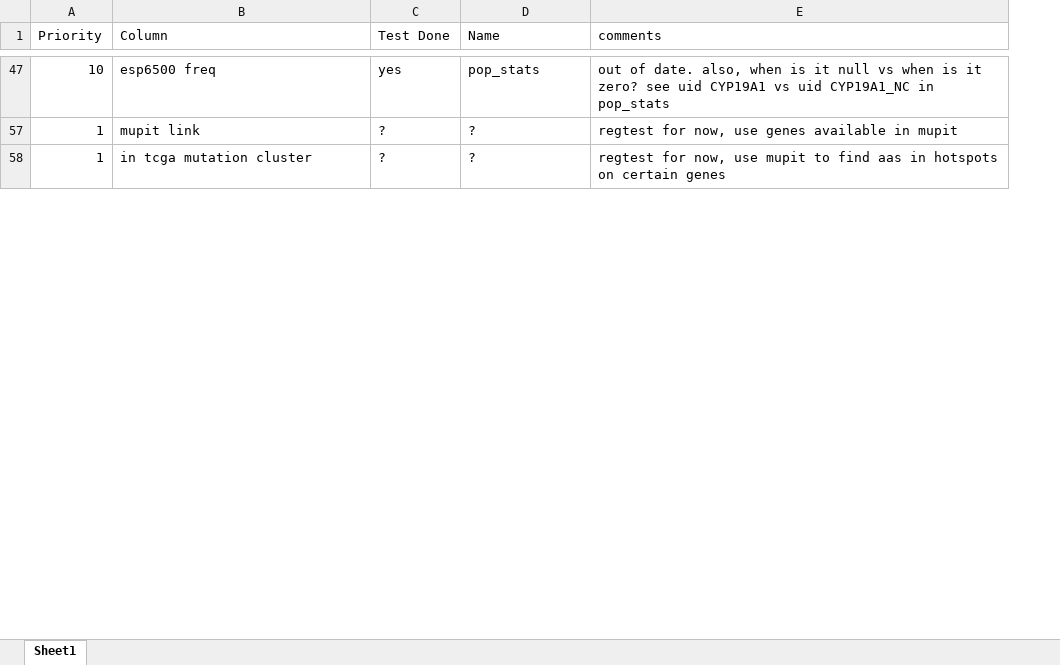
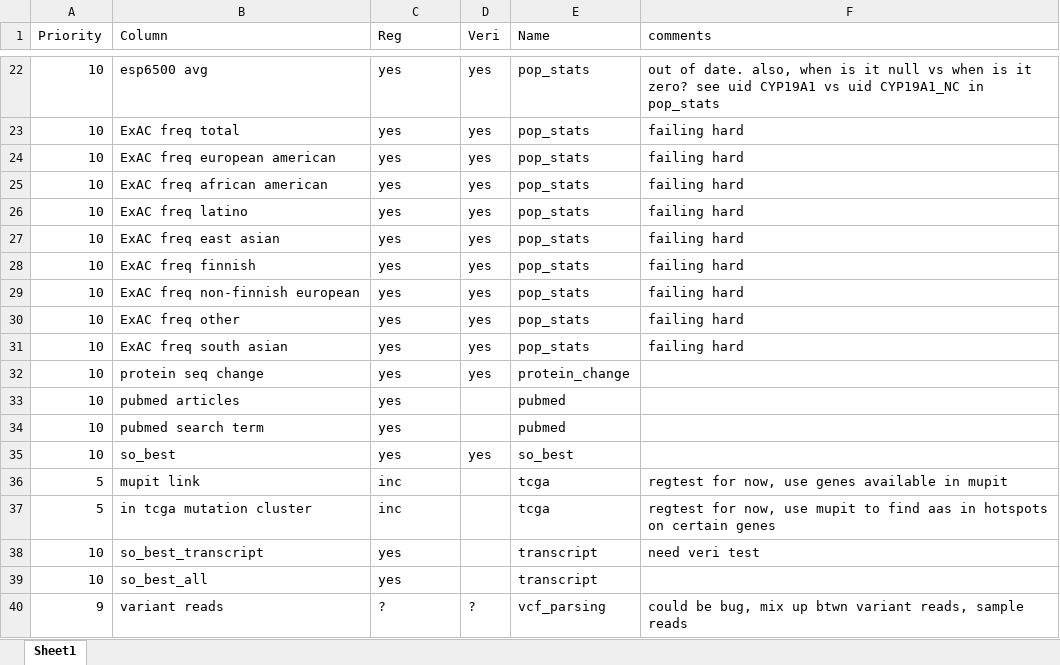
Before and after one commit to KarchinLab/CRAVAT-aux, an Excel workbook: Test Cases List.xlsx, sheet Sheet1, drawn as a sheet; only a part is shown, gaps mark what is left out; values as stored, in another font and other column widths than the file's, no borders; conditional formats not drawn; addresses are those after the commit; the diff covers the shown part only; the diff names each change by its address in the sheet, - before the commit and + after, or states it on an @@ line.

Commit message:
test cases review

```diff
--- a/Test Cases List.xlsx (sheet Sheet1)
+++ b/Test Cases List.xlsx (sheet Sheet1)
+column D (Veri), row 22: yes
-C1: Test Done
+C1: Reg
-B22 (Column): esp6500 freq
+B22 (Column): esp6500 avg
+row 23: 10 | ExAC freq total | yes | yes | pop_stats | failing hard
+row 24: 10 | ExAC freq european american | yes | yes | pop_stats | failing hard
+row 25: 10 | ExAC freq african american | yes | yes | pop_stats | failing hard
+row 26: 10 | ExAC freq latino | yes | yes | pop_stats | failing hard
+row 27: 10 | ExAC freq east asian | yes | yes | pop_stats | failing hard
+row 28: 10 | ExAC freq finnish | yes | yes | pop_stats | failing hard
+row 29: 10 | ExAC freq non-finnish european | yes | yes | pop_stats | failing hard
+row 30: 10 | ExAC freq other | yes | yes | pop_stats | failing hard
+row 31: 10 | ExAC freq south asian | yes | yes | pop_stats | failing hard
@@ row 19 moved to row 32: 10 @@
+row 33: 10 | pubmed articles | yes |  | pubmed
+row 34: 10 | pubmed search term | yes |  | pubmed
+row 35: 10 | so_best | yes | yes | so_best
-A36:A37 (Priority): 1
+A36:A37 (Priority): 5
-C36:C37 (Reg): ?
+C36:C37 (Reg): inc
-E36:E37 (Name): ?
+E36:E37 (Name): tcga
+row 38: 10 | so_best_transcript | yes |  | transcript | need veri test
+row 39: 10 | so_best_all | yes |  | transcript
+row 40: 9 | variant reads | ? | ? | vcf_parsing | could be bug, mix up btwn variant reads, sample reads
```
Also changed, not shown: 32 added rows, 21 removed rows, 4 moved rows and 2 edited cells elsewhere in this sheet, 7 other files.
